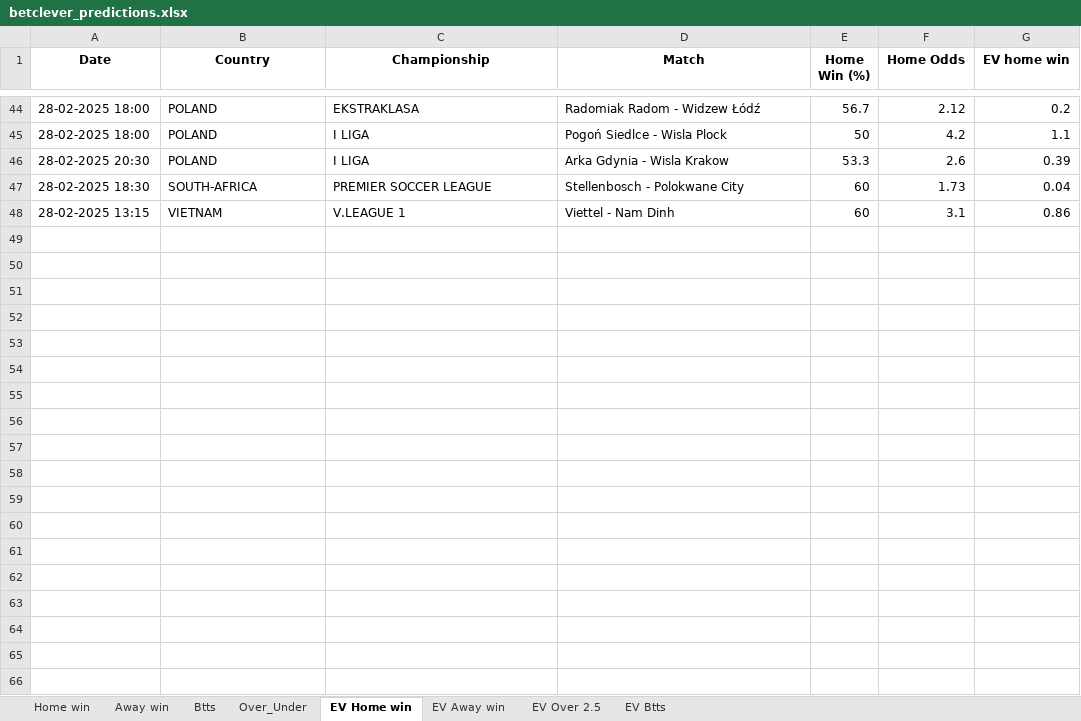
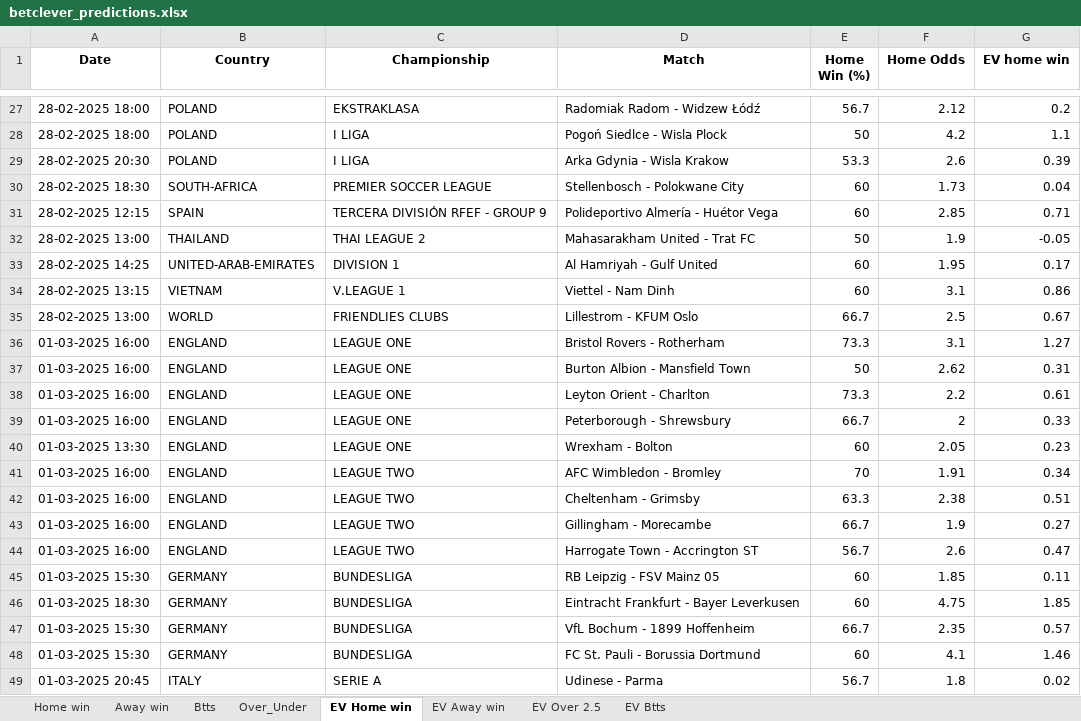
Before and after one commit to dcosta-da/soccer_predictions_scraper, an Excel workbook: scraper/data/betclever_predictions.xlsx, sheet EV Home win, drawn as a sheet; only a part is shown, gaps mark what is left out; values as stored, in another font and other column widths than the file's, no borders; the diff covers the shown part only; the diff names each change by its address in the sheet, - before the commit and + after, or states it on an @@ line.

```diff
--- a/scraper/data/betclever_predictions.xlsx (sheet EV Home win)
+++ b/scraper/data/betclever_predictions.xlsx (sheet EV Home win)
+row 31: 28-02-2025 12:15 | SPAIN | TERCERA DIVISIÓN RFEF - GROUP 9 | Polideportivo Almería - Huétor Vega | 60 | 2.85 | 0.71
+row 32: 28-02-2025 13:00 | THAILAND | THAI LEAGUE 2 | Mahasarakham United - Trat FC | 50 | 1.9 | -0.05
+row 33: 28-02-2025 14:25 | UNITED-ARAB-EMIRATES | DIVISION 1 | Al Hamriyah - Gulf United | 60 | 1.95 | 0.17
+row 35: 28-02-2025 13:00 | WORLD | FRIENDLIES CLUBS | Lillestrom - KFUM Oslo | 66.7 | 2.5 | 0.67
+row 36: 01-03-2025 16:00 | ENGLAND | LEAGUE ONE | Bristol Rovers - Rotherham | 73.3 | 3.1 | 1.27
+row 37: 01-03-2025 16:00 | ENGLAND | LEAGUE ONE | Burton Albion - Mansfield Town | 50 | 2.62 | 0.31
+row 38: 01-03-2025 16:00 | ENGLAND | LEAGUE ONE | Leyton Orient - Charlton | 73.3 | 2.2 | 0.61
+row 39: 01-03-2025 16:00 | ENGLAND | LEAGUE ONE | Peterborough - Shrewsbury | 66.7 | 2 | 0.33
+row 40: 01-03-2025 13:30 | ENGLAND | LEAGUE ONE | Wrexham - Bolton | 60 | 2.05 | 0.23
+row 41: 01-03-2025 16:00 | ENGLAND | LEAGUE TWO | AFC Wimbledon - Bromley | 70 | 1.91 | 0.34
+row 42: 01-03-2025 16:00 | ENGLAND | LEAGUE TWO | Cheltenham - Grimsby | 63.3 | 2.38 | 0.51
+row 43: 01-03-2025 16:00 | ENGLAND | LEAGUE TWO | Gillingham - Morecambe | 66.7 | 1.9 | 0.27
+row 44: 01-03-2025 16:00 | ENGLAND | LEAGUE TWO | Harrogate Town - Accrington ST | 56.7 | 2.6 | 0.47
+row 45: 01-03-2025 15:30 | GERMANY | BUNDESLIGA | RB Leipzig - FSV Mainz 05 | 60 | 1.85 | 0.11
+row 46: 01-03-2025 18:30 | GERMANY | BUNDESLIGA | Eintracht Frankfurt - Bayer Leverkusen | 60 | 4.75 | 1.85
+row 47: 01-03-2025 15:30 | GERMANY | BUNDESLIGA | VfL Bochum - 1899 Hoffenheim | 66.7 | 2.35 | 0.57
+row 48: 01-03-2025 15:30 | GERMANY | BUNDESLIGA | FC St. Pauli - Borussia Dortmund | 60 | 4.1 | 1.46
+row 49: 01-03-2025 20:45 | ITALY | SERIE A | Udinese - Parma | 56.7 | 1.8 | 0.02
```
Also changed, not shown: 108 added rows and 24 removed rows elsewhere in this sheet, sheet EV Btts, sheet EV Away win, sheet EV Over 2.5, sheet Over_Under, sheet Btts, sheet Home win, 1 more sheet.
